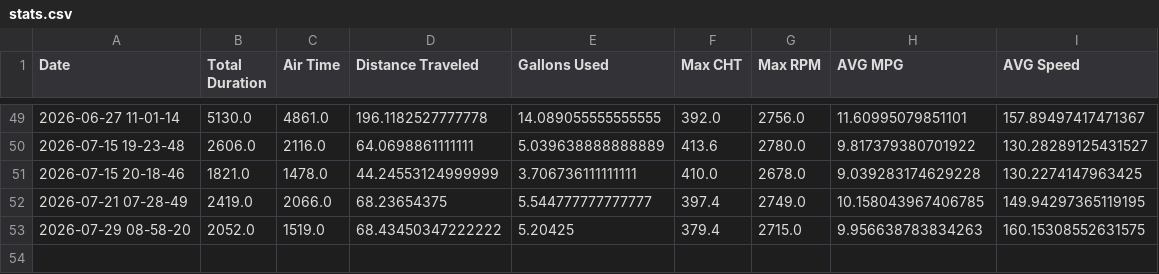
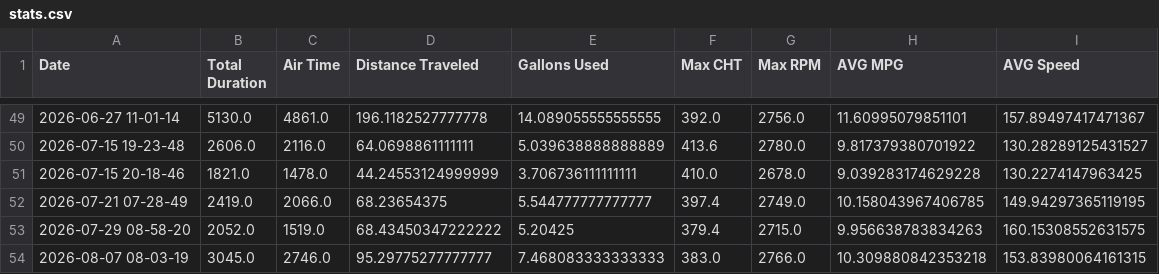
Before and after one commit to georgefahmy/N890GF-Tracker, a CSV file: static/stats.csv, drawn as a sheet; only a part is shown, gaps mark what is left out; the diff names each change by its address in the sheet, - before the commit and + after, or states it on an @@ line.

```diff
--- a/static/stats.csv
+++ b/static/stats.csv
+row 54: 2026-08-07 08-03-19 | 3045.0 | 2746.0 | 95.29775277777777 | 7.468083333333333 | 383.0 | 2766.0 | 10.309880842353218 | 153.83980064161315
```
Also changed, not shown: 1 other file.
